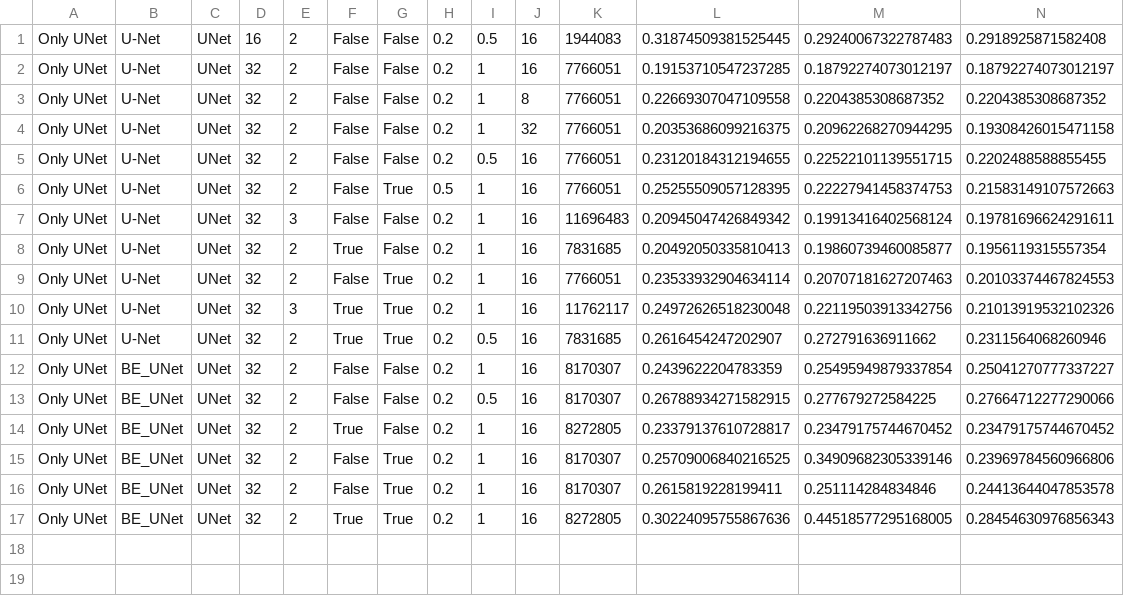
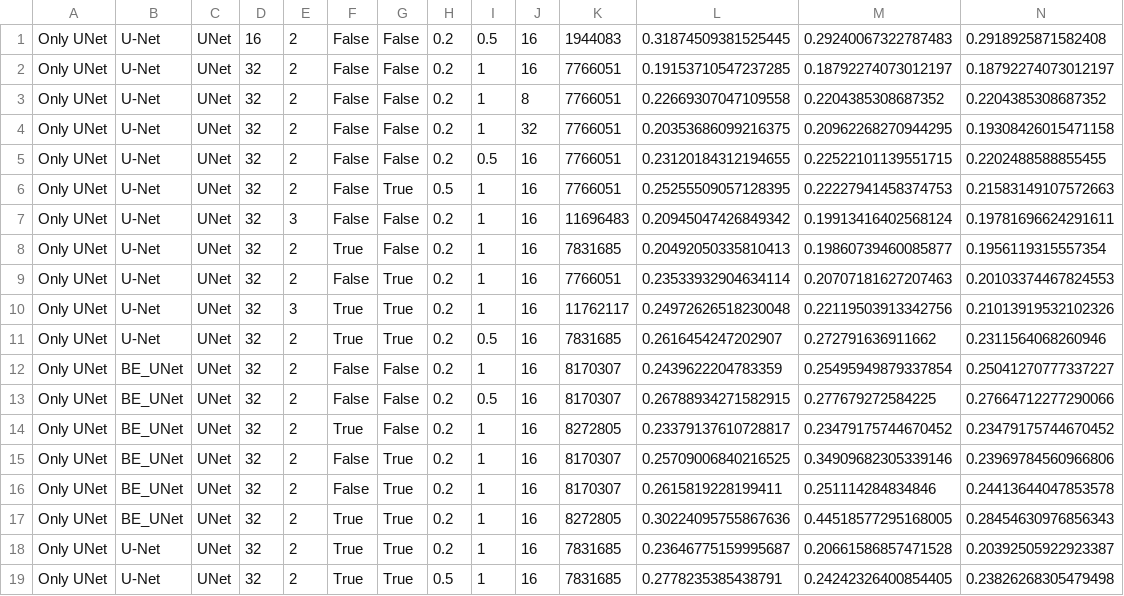
Before and after one commit to Tryphon-hub/Stage-M1---UPV, a CSV file: Software/OT_NN/Pytorch_NN/results/benchmark_training_loss.csv, drawn as a sheet; only a part is shown; rows hold the shown columns only; the diff names each change by its address in the sheet, - before the commit and + after, or states it on an @@ line.

Commit message:
Trained U-Net with cbam and data augment

```diff
--- a/Software/OT_NN/Pytorch_NN/results/benchmark_training_loss.csv
+++ b/Software/OT_NN/Pytorch_NN/results/benchmark_training_loss.csv
+row 18: Only UNet | U-Net | UNet | 32 | 2 | True | True | 0.2 | 1 | 16 | 7831685 | 0.23646775159995687 | 0.20661586857471528 | 0.20392505922923387
+row 19: Only UNet | U-Net | UNet | 32 | 2 | True | True | 0.5 | 1 | 16 | 7831685 | 0.2778235385438791 | 0.24242326400854405 | 0.23826268305479498
```
Also changed, not shown: 13 other files.
